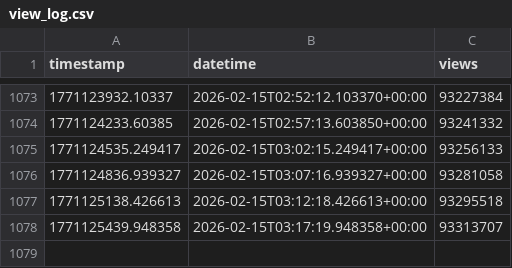
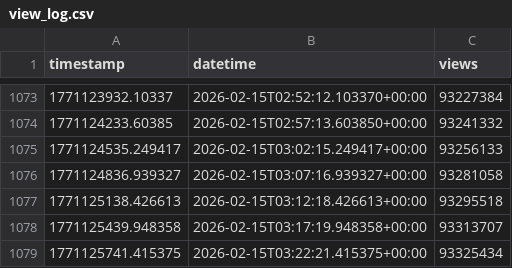
Before and after one commit to JonScotus/youtube-tracker, a CSV file: view_log.csv, drawn as a sheet; only a part is shown, gaps mark what is left out; the diff names each change by its address in the sheet, - before the commit and + after, or states it on an @@ line.

```diff
--- a/view_log.csv
+++ b/view_log.csv
+row 1079: 1771125741.415375 | 2026-02-15T03:22:21.415375+00:00 | 93325434
```
Also changed, not shown: needed_vpd_log.csv, 1 other file.
